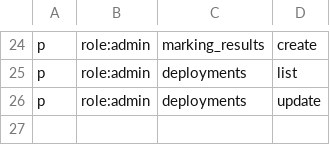
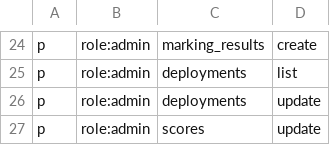
Before and after one commit to ictsc/ictsc-regalia, a CSV file: backend/scoreserver/admin/auth/policy.csv, drawn as a sheet; only a part is shown, gaps mark what is left out.

Commit message:
feat: implement admin.v1.MarkService/UpdateScore

```diff
--- a/backend/scoreserver/admin/auth/policy.csv
+++ b/backend/scoreserver/admin/auth/policy.csv
@@ -26 +26,2 @@ p, role:admin, deployments, list
 p, role:admin, deployments, update
+p, role:admin, scores, update
```
Also changed, not shown: 3 other files.
